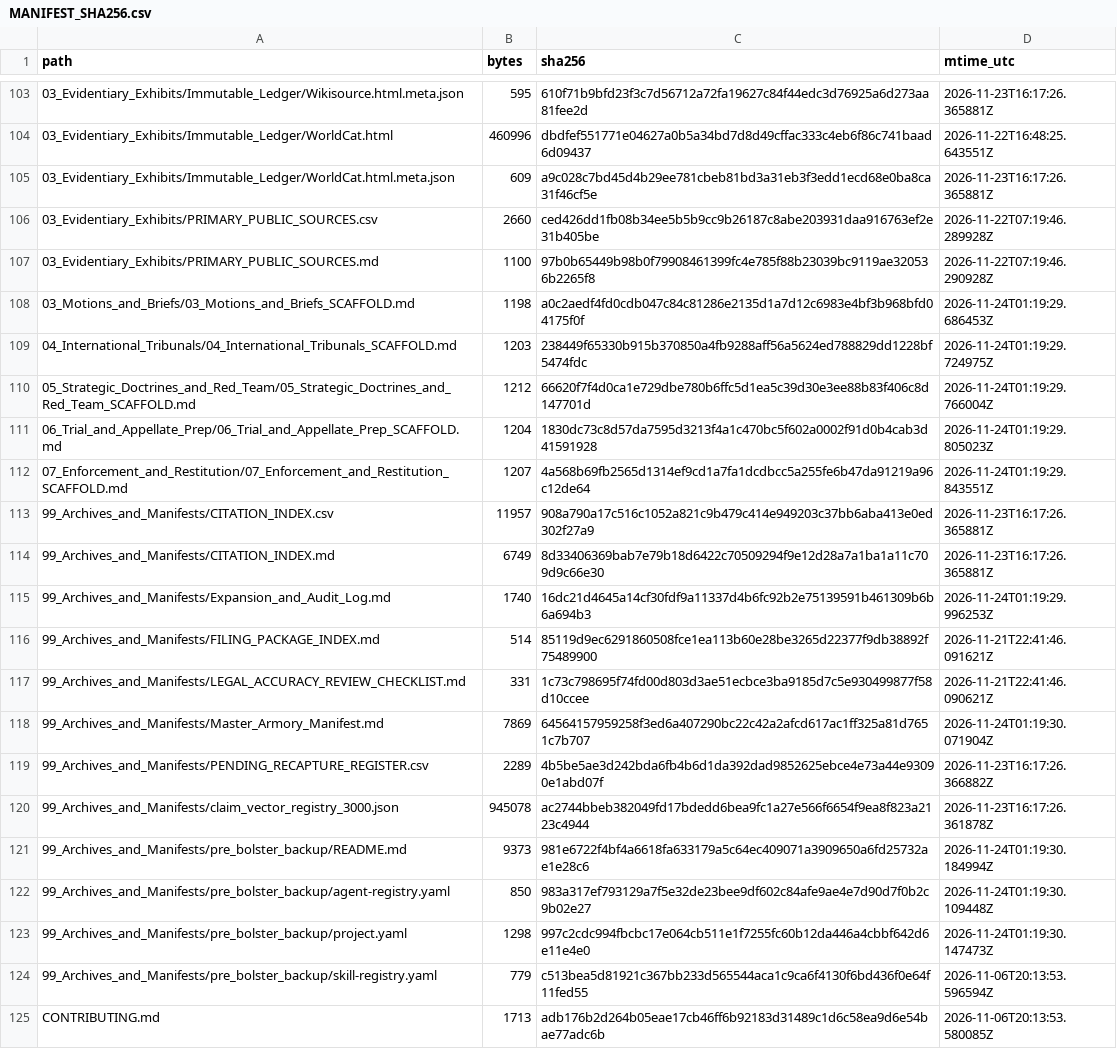
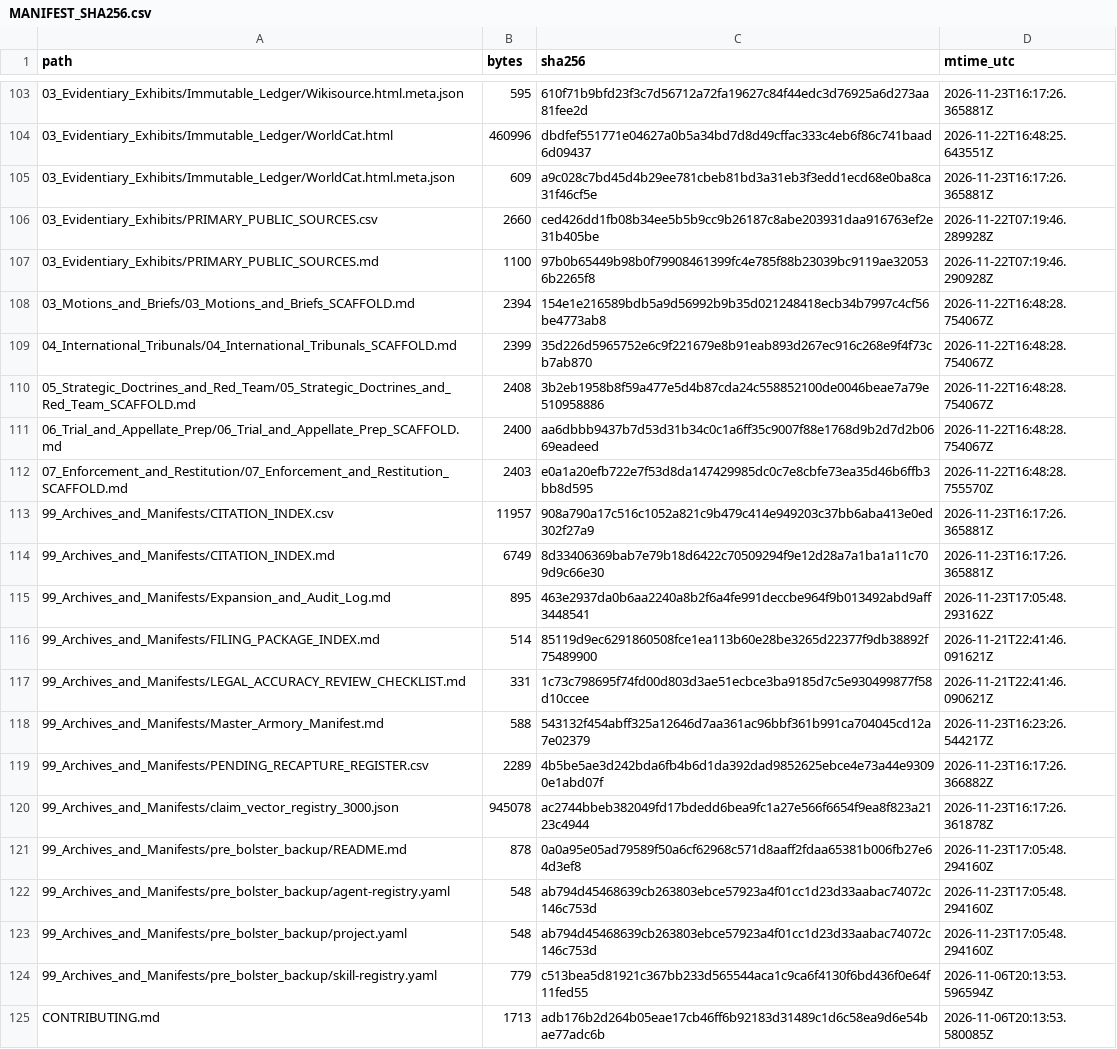
Before and after one commit to GlobalRestitutionAlliance/turtle-island-us-ak-native-village-of-kongiganak-master-litigation, a CSV file: 99_Archives_and_Manifests/MANIFEST_SHA256.csv, drawn as a sheet; only a part is shown, gaps mark what is left out; the diff covers the shown part only.

```diff
--- a/99_Archives_and_Manifests/MANIFEST_SHA256.csv
+++ b/99_Archives_and_Manifests/MANIFEST_SHA256.csv
@@ -107,18 +107,18 @@ path,bytes,sha256,mtime_utc
 03_Evidentiary_Exhibits/PRIMARY_PUBLIC_SOURCES.md,1100,97b0b65449b98b0f79908461399fc4e785f88b23039bc9119ae320536b2265f8,2026-11-22T07:19:46.290928Z
-03_Motions_and_Briefs/03_Motions_and_Briefs_SCAFFOLD.md,1198,a0c2aedf4fd0cdb047c84c81286e2135d1a7d12c6983e4bf3b968bfd04175f0f,2026-11-24T01:19:29.686453Z
-04_International_Tribunals/04_International_Tribunals_SCAFFOLD.md,1203,238449f65330b915b370850a4fb9288aff56a5624ed788829dd1228bf5474fdc,2026-11-24T01:19:29.724975Z
-05_Strategic_Doctrines_and_Red_Team/05_Strategic_Doctrines_and_Red_Team_SCAFFOLD.md,1212,66620f7f4d0ca1e729dbe780b6ffc5d1ea5c39d30e3ee88b83f406c8d147701d,2026-11-24T01:19:29.766004Z
-06_Trial_and_Appellate_Prep/06_Trial_and_Appellate_Prep_SCAFFOLD.md,1204,1830dc73c8d57da7595d3213f4a1c470bc5f602a0002f91d0b4cab3d41591928,2026-11-24T01:19:29.805023Z
-07_Enforcement_and_Restitution/07_Enforcement_and_Restitution_SCAFFOLD.md,1207,4a568b69fb2565d1314ef9cd1a7fa1dcdbcc5a255fe6b47da91219a96c12de64,2026-11-24T01:19:29.843551Z
+03_Motions_and_Briefs/03_Motions_and_Briefs_SCAFFOLD.md,2394,154e1e216589bdb5a9d56992b9b35d021248418ecb34b7997c4cf56be4773ab8,2026-11-22T16:48:28.754067Z
+04_International_Tribunals/04_International_Tribunals_SCAFFOLD.md,2399,35d226d5965752e6c9f221679e8b91eab893d267ec916c268e9f4f73cb7ab870,2026-11-22T16:48:28.754067Z
+05_Strategic_Doctrines_and_Red_Team/05_Strategic_Doctrines_and_Red_Team_SCAFFOLD.md,2408,3b2eb1958b8f59a477e5d4b87cda24c558852100de0046beae7a79e510958886,2026-11-22T16:48:28.754067Z
+06_Trial_and_Appellate_Prep/06_Trial_and_Appellate_Prep_SCAFFOLD.md,2400,aa6dbbb9437b7d53d31b34c0c1a6ff35c9007f88e1768d9b2d7d2b0669eadeed,2026-11-22T16:48:28.754067Z
+07_Enforcement_and_Restitution/07_Enforcement_and_Restitution_SCAFFOLD.md,2403,e0a1a20efb722e7f53d8da147429985dc0c7e8cbfe73ea35d46b6ffb3bb8d595,2026-11-22T16:48:28.755570Z
 99_Archives_and_Manifests/CITATION_INDEX.csv,11957,908a790a17c516c1052a821c9b479c414e949203c37bb6aba413e0ed302f27a9,2026-11-23T16:17:26.365881Z
 99_Archives_and_Manifests/CITATION_INDEX.md,6749,8d33406369bab7e79b18d6422c70509294f9e12d28a7a1ba1a11c709d9c66e30,2026-11-23T16:17:26.365881Z
-99_Archives_and_Manifests/Expansion_and_Audit_Log.md,1740,16dc21d4645a14cf30fdf9a11337d4b6fc92b2e75139591b461309b6b6a694b3,2026-11-24T01:19:29.996253Z
+99_Archives_and_Manifests/Expansion_and_Audit_Log.md,895,463e2937da0b6aa2240a8b2f6a4fe991deccbe964f9b013492abd9aff3448541,2026-11-23T17:05:48.293162Z
 99_Archives_and_Manifests/FILING_PACKAGE_INDEX.md,514,85119d9ec6291860508fce1ea113b60e28be3265d22377f9db38892f75489900,2026-11-21T22:41:46.091621Z
 99_Archives_and_Manifests/LEGAL_ACCURACY_REVIEW_CHECKLIST.md,331,1c73c798695f74fd00d803d3ae51ecbce3ba9185d7c5e930499877f58d10ccee,2026-11-21T22:41:46.090621Z
-99_Archives_and_Manifests/Master_Armory_Manifest.md,7869,64564157959258f3ed6a407290bc22c42a2afcd617ac1ff325a81d7651c7b707,2026-11-24T01:19:30.071904Z
+99_Archives_and_Manifests/Master_Armory_Manifest.md,588,543132f454abff325a12646d7aa361ac96bbf361b991ca704045cd12a7e02379,2026-11-23T16:23:26.544217Z
 99_Archives_and_Manifests/PENDING_RECAPTURE_REGISTER.csv,2289,4b5be5ae3d242bda6fb4b6d1da392dad9852625ebce4e73a44e93090e1abd07f,2026-11-23T16:17:26.366882Z
 99_Archives_and_Manifests/claim_vector_registry_3000.json,945078,ac2744bbeb382049fd17bdedd6bea9fc1a27e566f6654f9ea8f823a2123c4944,2026-11-23T16:17:26.361878Z
-99_Archives_and_Manifests/pre_bolster_backup/README.md,9373,981e6722f4bf4a6618fa633179a5c64ec409071a3909650a6fd25732ae1e28c6,2026-11-24T01:19:30.184994Z
-99_Archives_and_Manifests/pre_bolster_backup/agent-registry.yaml,850,983a317ef793129a7f5e32de23bee9df602c84afe9ae4e7d90d7f0b2c9b02e27,2026-11-24T01:19:30.109448Z
-99_Archives_and_Manifests/pre_bolster_backup/project.yaml,1298,997c2cdc994fbcbc17e064cb511e1f7255fc60b12da446a4cbbf642d6e11e4e0,2026-11-24T01:19:30.147473Z
+99_Archives_and_Manifests/pre_bolster_backup/README.md,878,0a0a95e05ad79589f50a6cf62968c571d8aaff2fdaa65381b006fb27e64d3ef8,2026-11-23T17:05:48.294160Z
+99_Archives_and_Manifests/pre_bolster_backup/agent-registry.yaml,548,ab794d45468639cb263803ebce57923a4f01cc1d23d33aabac74072c146c753d,2026-11-23T17:05:48.294160Z
+99_Archives_and_Manifests/pre_bolster_backup/project.yaml,548,ab794d45468639cb263803ebce57923a4f01cc1d23d33aabac74072c146c753d,2026-11-23T17:05:48.294160Z
 99_Archives_and_Manifests/pre_bolster_backup/skill-registry.yaml,779,c513bea5d81921c367bb233d565544aca1c9ca6f4130f6bd436f0e64f11fed55,2026-11-06T20:13:53.596594Z
```
Also changed, not shown: 86 edited cells elsewhere in this file, 39 other files.
